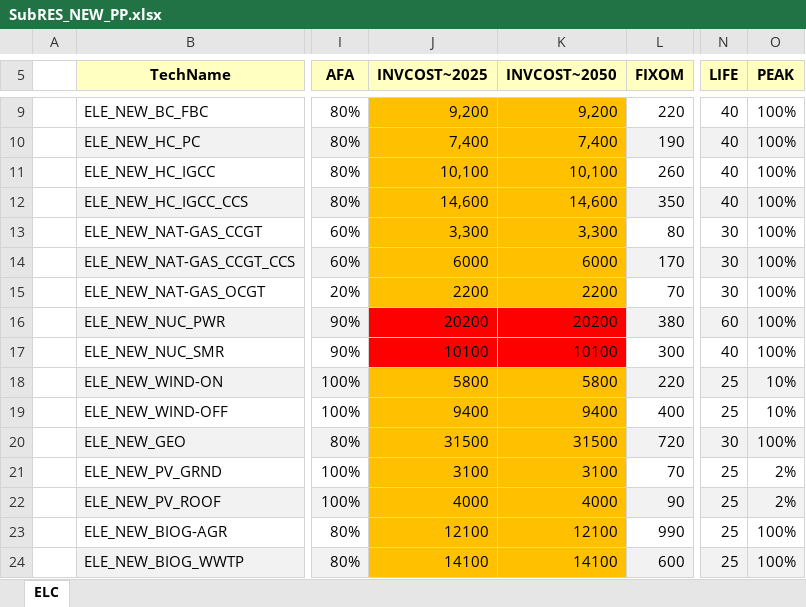
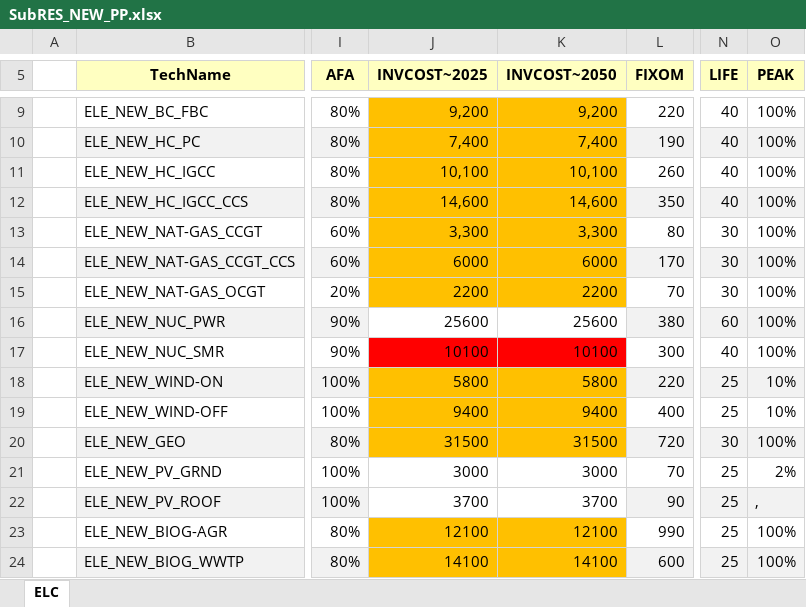
Before and after one commit to Jakub-Mich/Project, an Excel workbook: SubRES_TMPL/SubRES_NEW_PP.xlsx, sheet ELC, drawn as a sheet; only a part is shown, gaps mark what is left out; values as stored, in another font and other column widths than the file's, no borders; the diff names each change by its address in the sheet, - before the commit and + after, or states it on an @@ line.

Commit message:
Add files via upload

```diff
--- a/SubRES_TMPL/SubRES_NEW_PP.xlsx (sheet ELC)
+++ b/SubRES_TMPL/SubRES_NEW_PP.xlsx (sheet ELC)
-J16 (INVCOST~2025): 20200
+J16 (INVCOST~2025): 25600
-J16:K16 fill: #FF0000
+J16:K16 fill: none
-K16 (INVCOST~2050): 20200
+K16 (INVCOST~2050): 25600
-J21 (INVCOST~2025): 3100
+J21 (INVCOST~2025): 3000
-J21:K22 fill: #FFC000
+J21:K22 fill: none
-K21 (INVCOST~2050): 3100
+K21 (INVCOST~2050): 3000
-J22 (INVCOST~2025): 4000
+J22 (INVCOST~2025): 3700
-K22 (INVCOST~2050): 4000
+K22 (INVCOST~2050): 3700
-O22 (PEAK): 2%
+O22 (PEAK): ,
```
